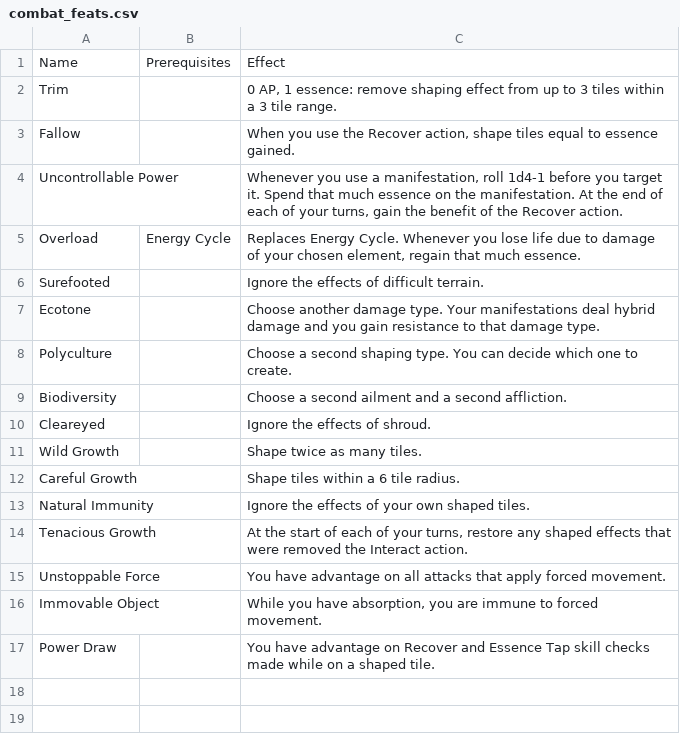
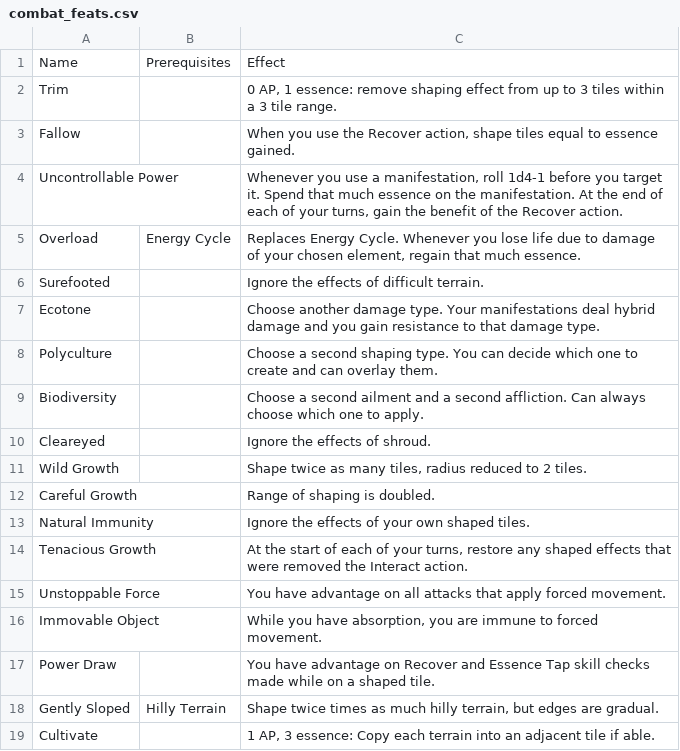
Before and after one commit to Leafwing-Studios/fonts-of-power, a CSV file: docs/src/character-options/classes/shaman/combat_feats.csv, drawn as a sheet.

Commit message:
Shaman terrain and shapings draft

```diff
--- a/docs/src/character-options/classes/shaman/combat_feats.csv
+++ b/docs/src/character-options/classes/shaman/combat_feats.csv
@@ -7,7 +7,7 @@
 "Ecotone",,"Choose another damage type. Your manifestations deal hybrid damage and you gain resistance to that damage type."
-"Polyculture",,"Choose a second shaping type. You can decide which one to create."
-"Biodiversity",,"Choose a second ailment and a second affliction."
+"Polyculture",,"Choose a second shaping type. You can decide which one to create and can overlay them."
+"Biodiversity",,"Choose a second ailment and a second affliction. Can always choose which one to apply."
 "Cleareyed",,"Ignore the effects of shroud."
-"Wild Growth",,"Shape twice as many tiles."
-"Careful Growth",,"Shape tiles within a 6 tile radius."
+"Wild Growth",,"Shape twice as many tiles, radius reduced to 2 tiles."
+"Careful Growth",,"Range of shaping is doubled."
 "Natural Immunity",,"Ignore the effects of your own shaped tiles."
@@ -17 +17,3 @@
 "Power Draw",,"You have advantage on Recover and Essence Tap skill checks made while on a shaped tile."
+"Gently Sloped","Hilly Terrain","Shape twice times as much hilly terrain, but edges are gradual."
+"Cultivate",,"1 AP, 3 essence: Copy each terrain into an adjacent tile if able. "
```
Also changed, not shown: docs/src/character-options/classes/shaman/features.csv, 2 other files.
